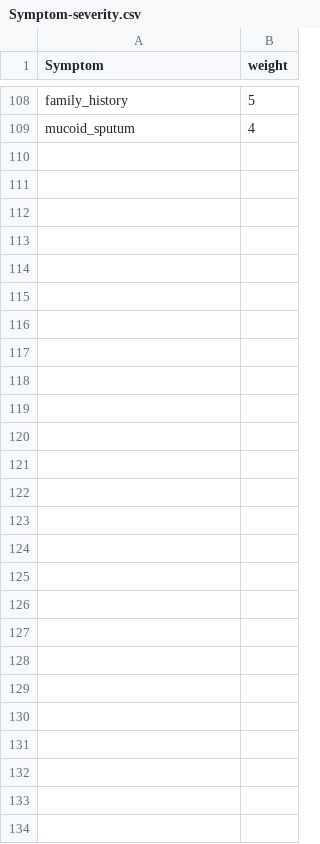
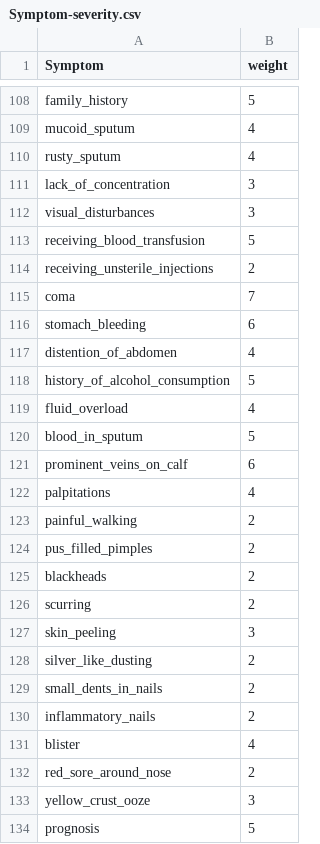
Before and after one commit to glngnbn/OKIDOK, a CSV file: OKIDOK/datasets/Symptom-severity.csv, drawn as a sheet; only a part is shown, gaps mark what is left out; the diff names each change by its address in the sheet, - before the commit and + after, or states it on an @@ line.

Commit message:
Update Symptom-severity.csv

```diff
--- a/OKIDOK/datasets/Symptom-severity.csv
+++ b/OKIDOK/datasets/Symptom-severity.csv
+row 110: rusty_sputum | 4
+row 111: lack_of_concentration | 3
+row 112: visual_disturbances | 3
+row 113: receiving_blood_transfusion | 5
+row 114: receiving_unsterile_injections | 2
+row 115: coma | 7
+row 116: stomach_bleeding | 6
+row 117: distention_of_abdomen | 4
+row 118: history_of_alcohol_consumption | 5
+row 119: fluid_overload | 4
+row 120: blood_in_sputum | 5
+row 121: prominent_veins_on_calf | 6
+row 122: palpitations | 4
+row 123: painful_walking | 2
+row 124: pus_filled_pimples | 2
+row 125: blackheads | 2
+row 126: scurring | 2
+row 127: skin_peeling | 3
+row 128: silver_like_dusting | 2
+row 129: small_dents_in_nails | 2
+row 130: inflammatory_nails | 2
+row 131: blister | 4
+row 132: red_sore_around_nose | 2
+row 133: yellow_crust_ooze | 3
+row 134: prognosis | 5
```
